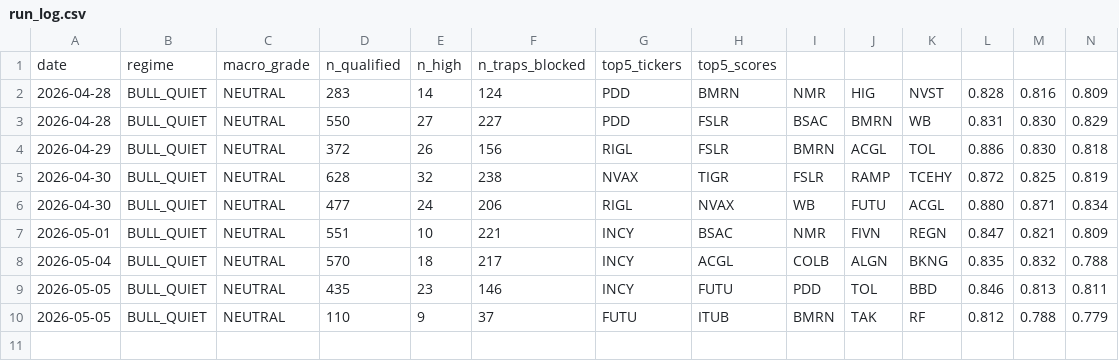
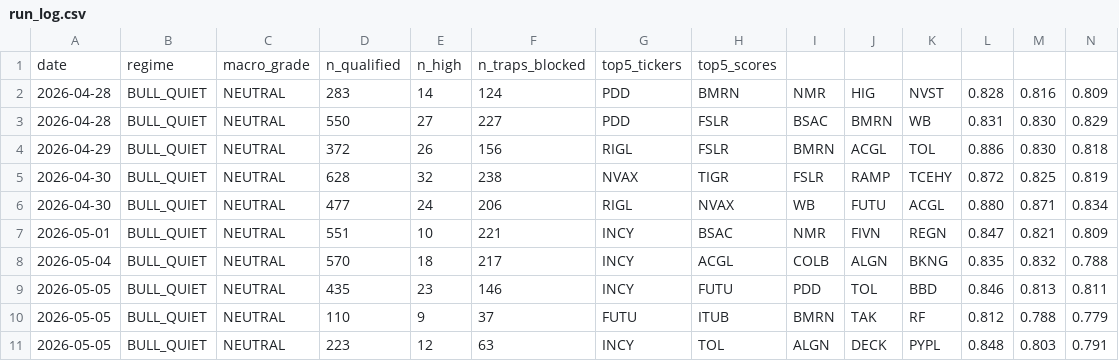
Before and after one commit to jakejwheeler12-cyber/stock-algo, a CSV file: outputs/reports/run_log.csv, drawn as a sheet; only a part is shown; rows hold the shown columns only; the diff names each change by its address in the sheet, - before the commit and + after, or states it on an @@ line.

Commit message:
Daily report 2026-05-05

```diff
--- a/outputs/reports/run_log.csv
+++ b/outputs/reports/run_log.csv
+row 11: 2026-05-05 | BULL_QUIET | NEUTRAL | 223 | 12 | 63 | INCY | TOL | ALGN | DECK | PYPL | 0.848 | 0.803 | 0.791
```
Also changed, not shown: 1 other file.
